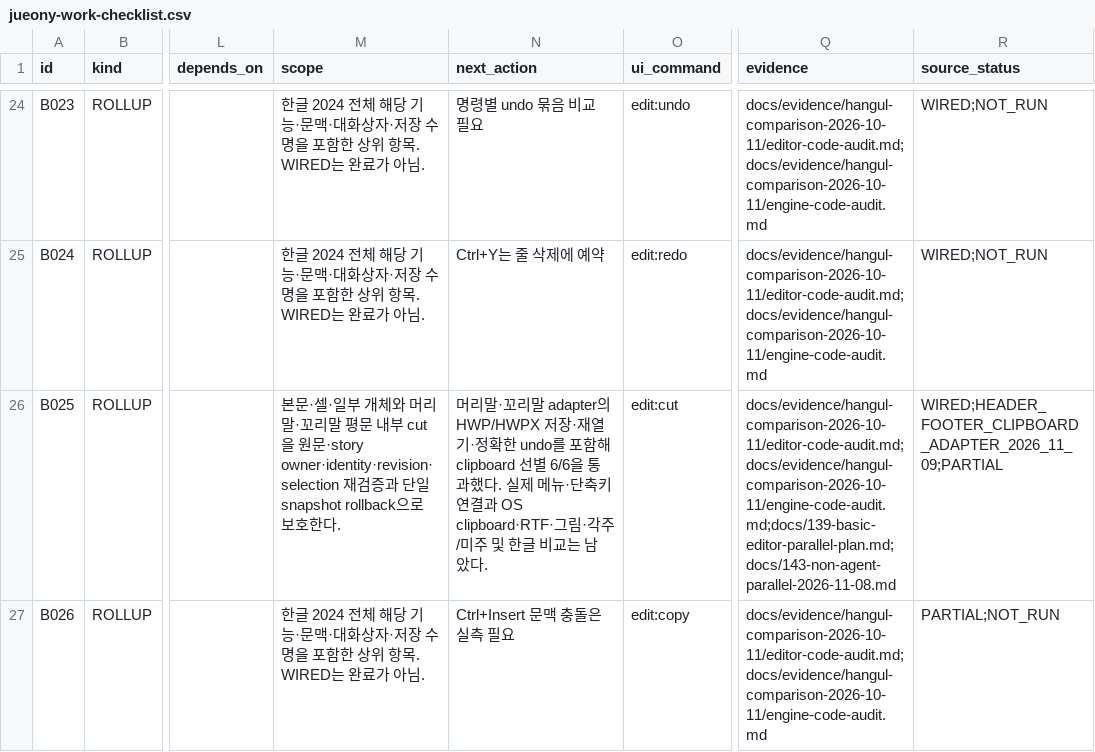
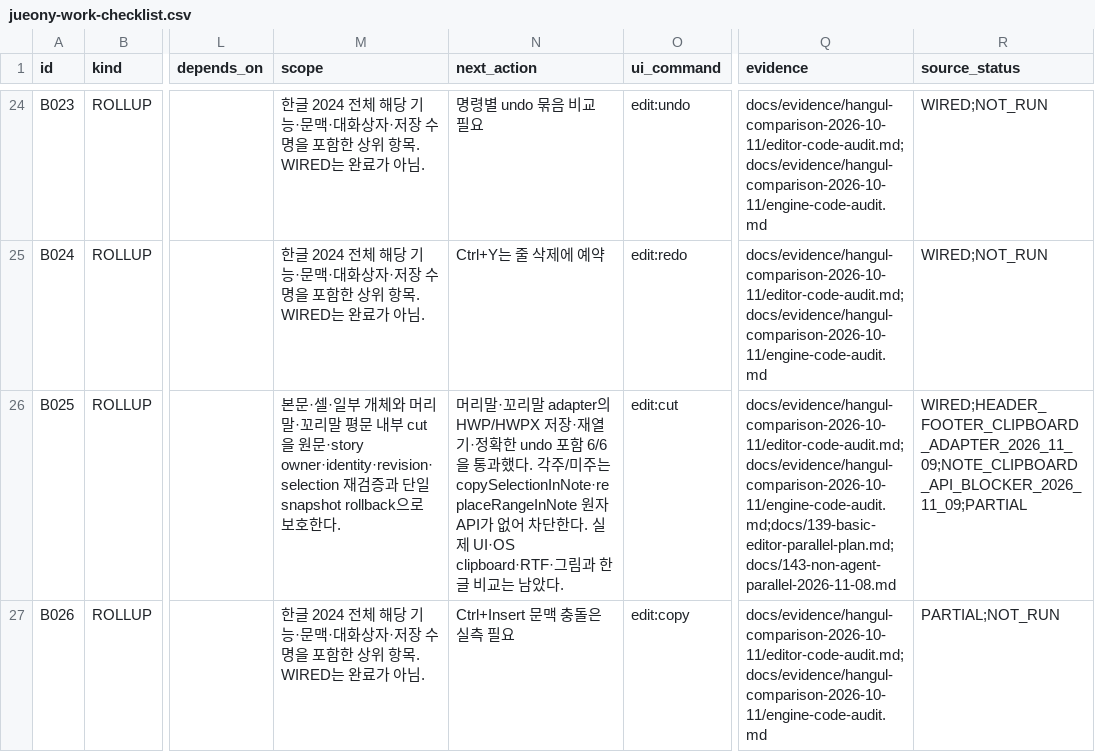
Before and after one commit to jjome/jueony, a CSV file: docs/jueony-work-checklist.csv, drawn as a sheet; only a part is shown, gaps mark what is left out; the diff covers the shown part only; the diff names each change by its address in the sheet, - before the commit and + after, or states it on an @@ line.

Commit message:
docs(editor): record build chart and note blockers

```diff
--- a/docs/jueony-work-checklist.csv
+++ b/docs/jueony-work-checklist.csv
-N26 (next_action): …확한 undo를 포함해 clipboard 선별 6/6을 통과했다. 실제 메뉴·단축키 연결과 OS clipboard·RTF·그림·각주/미주 및 한글…
+N26 (next_action): …확한 undo 포함 6/6을 통과했다. 각주/미주는 copySelectionInNote·replaceRangeInNote 원자 API가 없어 차단한다. 실제 UI·OS clipboard·RTF·그림과 한글…
-R26 (source_status): WIRED;HEADER_FOOTER_CLIPBOARD_ADAPTER_2026_11_09;PARTIAL
+R26 (source_status): WIRED;HEADER_FOOTER_CLIPBOARD_ADAPTER_2026_11_09;NOTE_CLIPBOARD_API_BLOCKER_2026_11_09;PARTIAL
```
Also changed, not shown: 9 edited cells elsewhere in this file, 7 other files.
